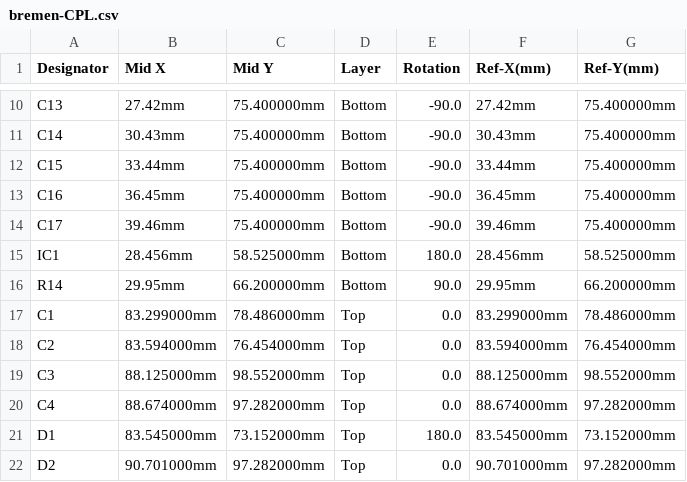
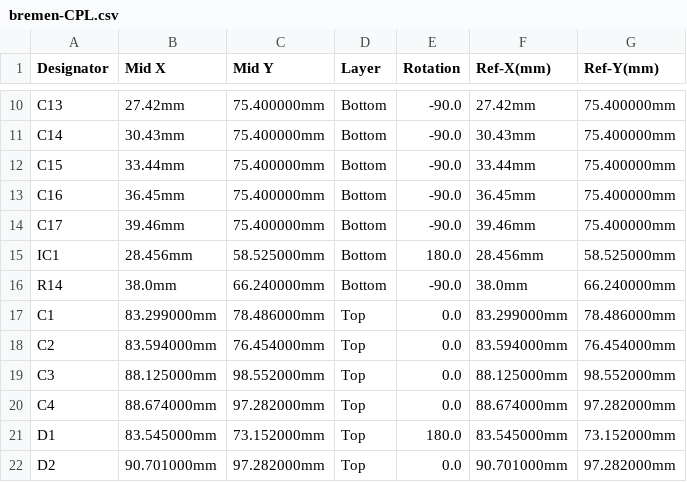
Before and after one commit to P4ulBr4ndt/hellen-bremen, a CSV file: boards/hellenbremen-a/frame/bremen-CPL.csv, drawn as a sheet; only a part is shown, gaps mark what is left out.

```diff
--- a/boards/hellenbremen-a/frame/bremen-CPL.csv
+++ b/boards/hellenbremen-a/frame/bremen-CPL.csv
@@ -15,3 +15,3 @@ C17,39.46mm,75.400000mm,Bottom,-90.0,39.46mm,75.400000mm
 IC1,28.456mm,58.525000mm,Bottom,180.0,28.456mm,58.525000mm
-R14,29.95mm,66.200000mm,Bottom,90.0,29.95mm,66.200000mm
+R14,38.0mm,66.240000mm,Bottom,-90.0,38.0mm,66.240000mm
 C1,83.299000mm,78.486000mm,Top,0.0,83.299000mm,78.486000mm
```
Also changed, not shown: boards/hellenbremen-a/board/hellenbremen-a-CPL.csv, boards/hellenbremen-a/board/misc/hellenbremen-a-BOM.csv, 32 other files.
